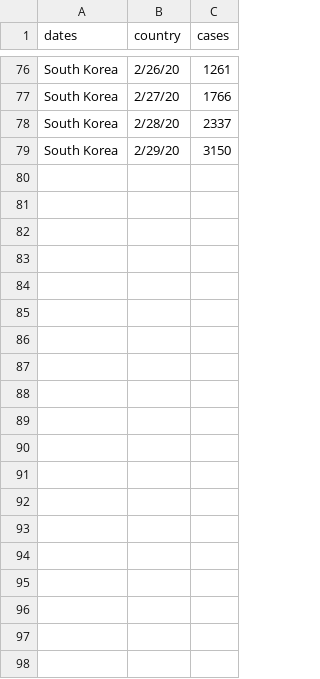
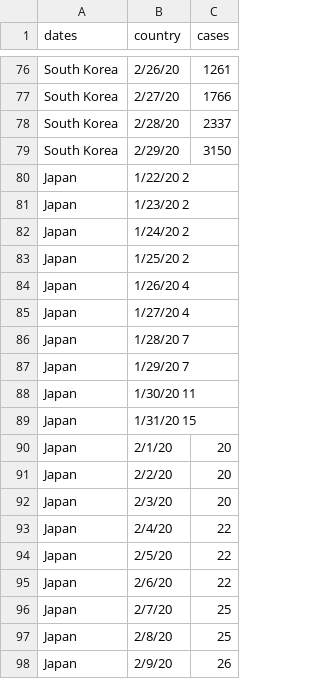
Before and after one commit to ukjae0032/info-vis, a CSV file: blog/templates/blog/heatmap1_data.csv, drawn as a sheet; only a part is shown, gaps mark what is left out; the diff covers the shown part only; the diff names each change by its address in the sheet, - before the commit and + after, or states it on an @@ line.

```diff
--- a/blog/templates/blog/heatmap1_data.csv
+++ b/blog/templates/blog/heatmap1_data.csv
+row 80: Japan | 1/22/20 2
+row 81: Japan | 1/23/20 2
+row 82: Japan | 1/24/20 2
+row 83: Japan | 1/25/20 2
+row 84: Japan | 1/26/20 4
+row 85: Japan | 1/27/20 4
+row 86: Japan | 1/28/20 7
+row 87: Japan | 1/29/20 7
+row 88: Japan | 1/30/20 11
+row 89: Japan | 1/31/20 15
+row 90: Japan | 2/1/20 | 20
+row 91: Japan | 2/2/20 | 20
+row 92: Japan | 2/3/20 | 20
+row 93: Japan | 2/4/20 | 22
+row 94: Japan | 2/5/20 | 22
+row 95: Japan | 2/6/20 | 22
+row 96: Japan | 2/7/20 | 25
+row 97: Japan | 2/8/20 | 25
+row 98: Japan | 2/9/20 | 26
```
Also changed, not shown: 20 added rows elsewhere in this file, 1 other file.
